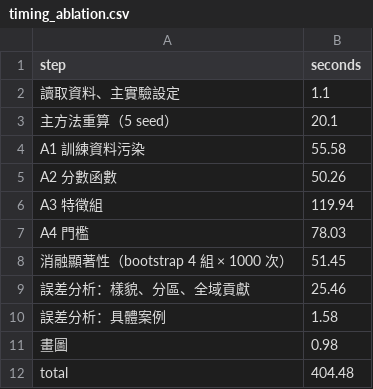
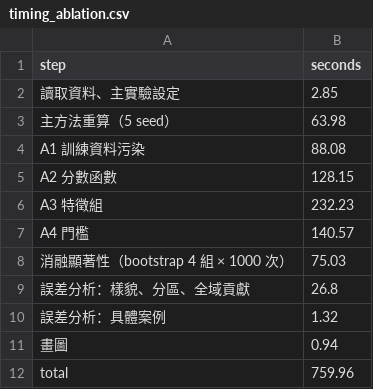
Before and after one commit to jasperchan5/Data_Mining_HW2_Turnovers_and_Goals_Conceded, a CSV file: results/timing_ablation.csv, drawn as a sheet.

```diff
--- a/results/timing_ablation.csv
+++ b/results/timing_ablation.csv
@@ -1,12 +1,12 @@
 step,seconds
-讀取資料、主實驗設定,1.1
-主方法重算（5 seed）,20.1
-A1 訓練資料污染,55.58
-A2 分數函數,50.26
-A3 特徵組,119.94
-A4 門檻,78.03
-消融顯著性（bootstrap 4 組 × 1000 次）,51.45
-誤差分析：樣貌、分區、全域貢獻,25.46
-誤差分析：具體案例,1.58
-畫圖,0.98
-total,404.48
+讀取資料、主實驗設定,2.85
+主方法重算（5 seed）,63.98
+A1 訓練資料污染,88.08
+A2 分數函數,128.15
+A3 特徵組,232.23
+A4 門檻,140.57
+消融顯著性（bootstrap 4 組 × 1000 次）,75.03
+誤差分析：樣貌、分區、全域貢獻,26.8
+誤差分析：具體案例,1.32
+畫圖,0.94
+total,759.96
```
Also changed, not shown: results/main_results.csv, results/timing_build.csv, 8 other files.
